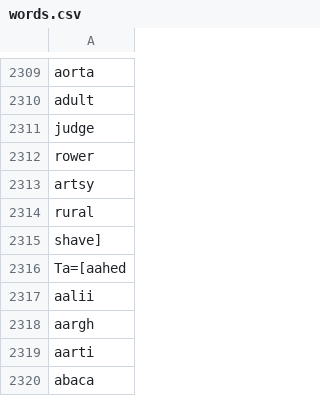
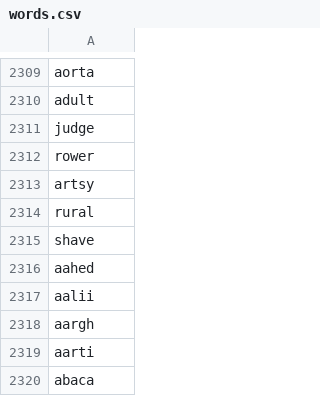
Before and after one commit to Codyrg/optimal-wordle-first-guess, a CSV file: words.csv, drawn as a sheet; only a part is shown, gaps mark what is left out.

Commit message:
Fix words list
Remove line error in word.csv

```diff
--- a/words.csv
+++ b/words.csv
@@ -2314,4 +2314,4 @@ artsy
 rural
-shave]
-Ta=[aahed
+shave
+aahed
 aalii
```
